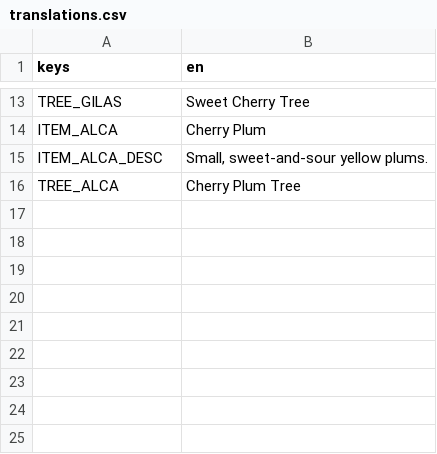
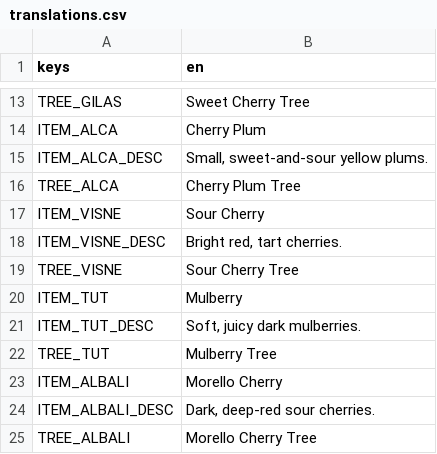
Before and after one commit to elxanbabayev0/The_Orchard, a CSV file: localization/translations.csv, drawn as a sheet; only a part is shown, gaps mark what is left out.

```diff
--- a/localization/translations.csv
+++ b/localization/translations.csv
@@ -16 +16,10 @@ ITEM_ALCA_DESC,"Small, sweet-and-sour yellow plums."
 TREE_ALCA,Cherry Plum Tree
+ITEM_VISNE,Sour Cherry
+ITEM_VISNE_DESC,"Bright red, tart cherries."
+TREE_VISNE,Sour Cherry Tree
+ITEM_TUT,Mulberry
+ITEM_TUT_DESC,"Soft, juicy dark mulberries."
+TREE_TUT,Mulberry Tree
+ITEM_ALBALI,Morello Cherry
+ITEM_ALBALI_DESC,"Dark, deep-red sour cherries."
+TREE_ALBALI,Morello Cherry Tree
```
Also changed, not shown: 9 other files.
